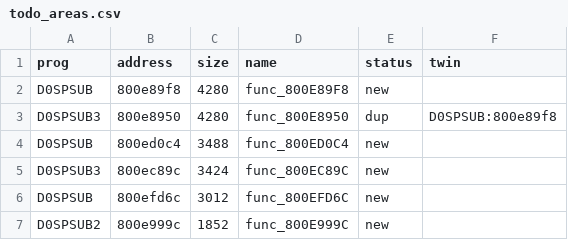
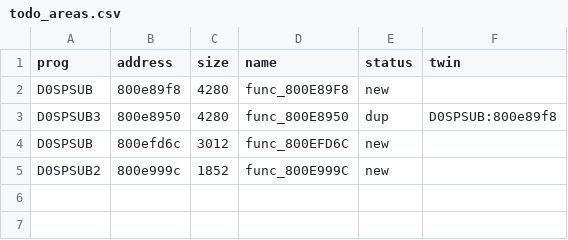
Before and after one commit to afsenovilla/Tombi-Decomp, a CSV file: notes/todo_areas.csv, drawn as a sheet.

```diff
--- a/notes/todo_areas.csv
+++ b/notes/todo_areas.csv
@@ -3,4 +3,2 @@ D0SPSUB,800e89f8,4280,func_800E89F8,new,
 D0SPSUB3,800e8950,4280,func_800E8950,dup,D0SPSUB:800e89f8
-D0SPSUB,800ed0c4,3488,func_800ED0C4,new,
-D0SPSUB3,800ec89c,3424,func_800EC89C,new,
 D0SPSUB,800efd6c,3012,func_800EFD6C,new,
```
Also changed, not shown: 1 other file.
